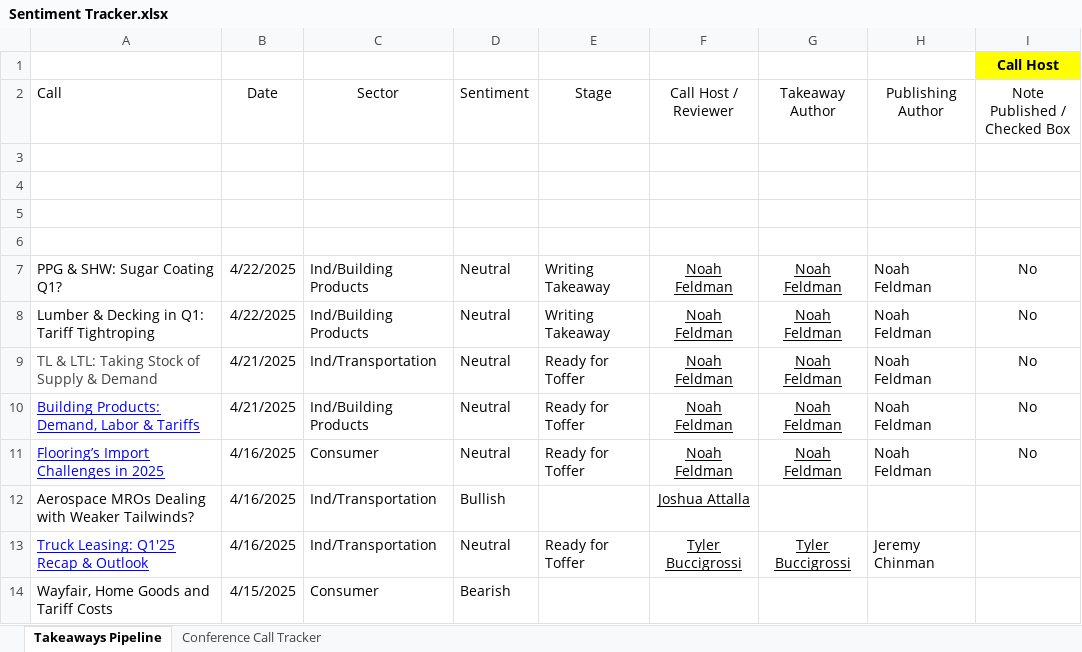
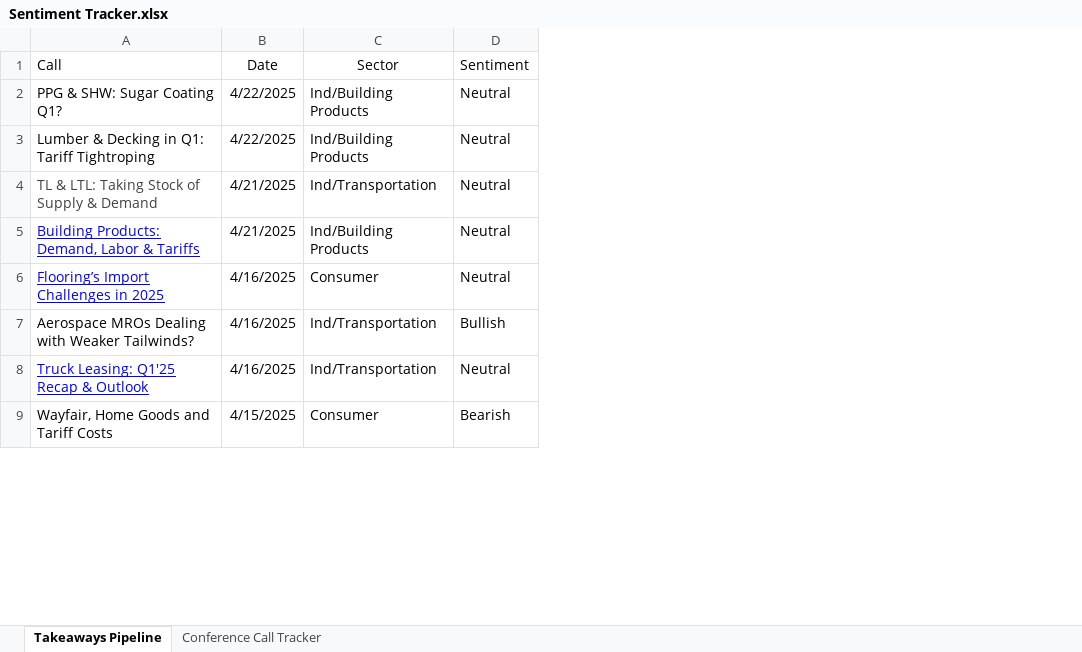
Before and after one commit to tbucci25/SentimentTracker, an Excel workbook: Sentiment Tracker.xlsx, sheet Takeaways Pipeline, drawn as a sheet; only a part is shown; values as stored, in another font and other column widths than the file's, no borders; table styles not drawn; removed rows and columns are numbered as before the commit, all else as after; the diff names each change by its address in the sheet, - before the commit and + after, or states it on an @@ line.

Commit message:
commit

```diff
--- a/Sentiment Tracker.xlsx (sheet Takeaways Pipeline)
+++ b/Sentiment Tracker.xlsx (sheet Takeaways Pipeline)
-column E (Stage), rows 7-13: Writing Takeaway | Writing Takeaway | Ready for Toffer | Ready for Toffer | Ready for Toffer |  | Ready for Toffer
-column F (Call Host / Reviewer), rows 7-13: Noah Feldman | Noah Feldman | Noah Feldman | Noah Feldman | Noah Feldman | Joshua Attalla | Tyler Buccigrossi
-column G (Takeaway Author), rows 7-13: Noah Feldman | Noah Feldman | Noah Feldman | Noah Feldman | Noah Feldman |  | Tyler Buccigrossi
-column H (Publishing Author), rows 7-13: Noah Feldman | Noah Feldman | Noah Feldman | Noah Feldman | Noah Feldman |  | Jeremy Chinman
-column I (Note Published / Checked Box), rows 7-11: all No
-row 1:  |  |  |  |  |  |  |  | Call Host
-row 3: (empty)
-row 4: (empty)
-row 5: (empty)
-row 6: (empty)
```
